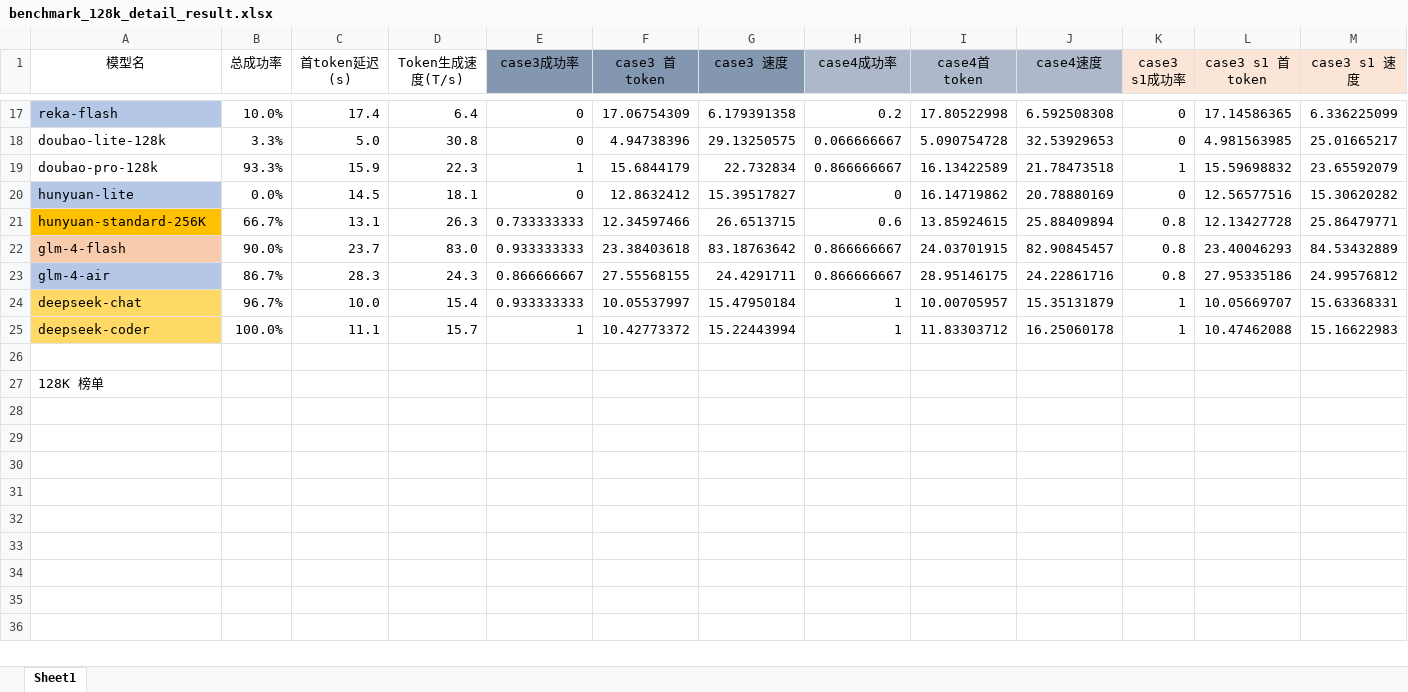
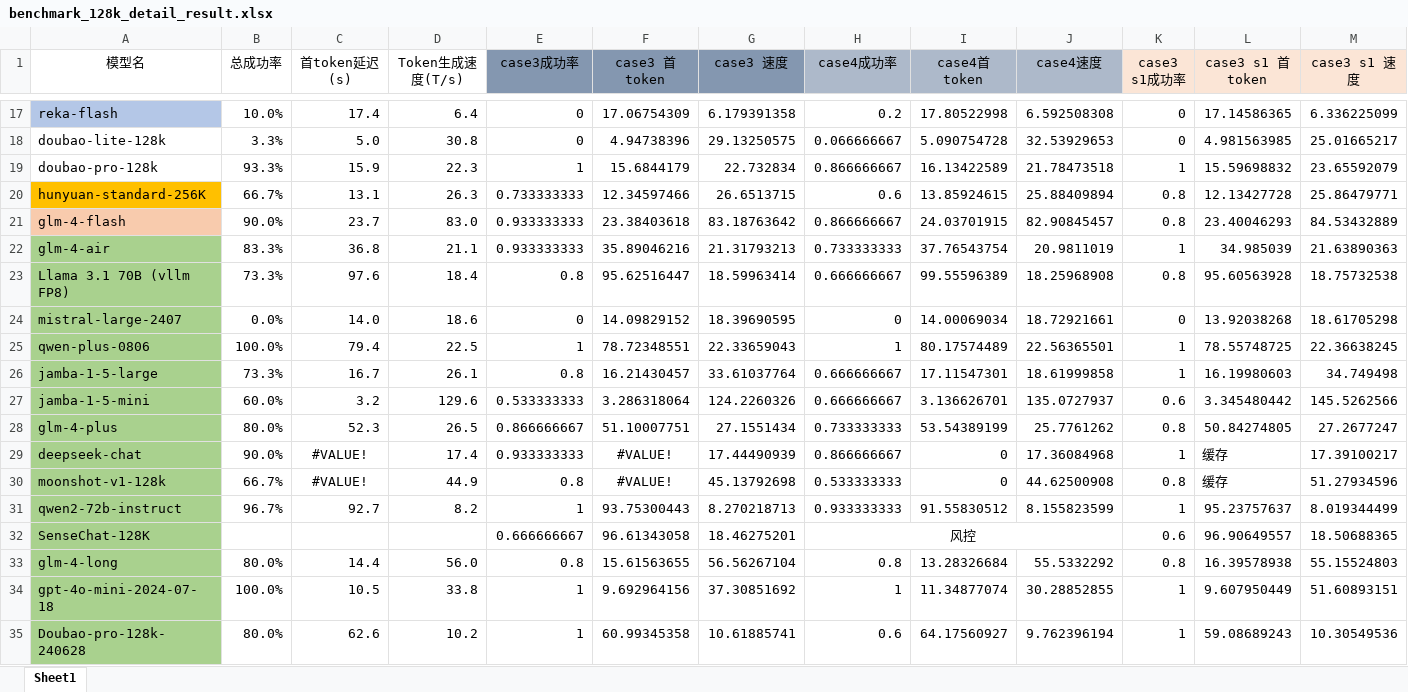
Before and after one commit to SomeoneKong/llm_long_context_bench202405, an Excel workbook: 128k_v1_data/benchmark_128k_detail_result.xlsx, sheet Sheet1, drawn as a sheet; only a part is shown, gaps mark what is left out; the shorter side is filled out with more unchanged rows; values as stored, in another font and other column widths than the file's, no borders; conditional formats not drawn; removed rows and columns are numbered as before the commit, all else as after; rows hold the shown columns only; the diff covers the shown part only; the diff names each change by its address in the sheet, - before the commit and + after, or states it on an @@ line.

Commit message:
update data 1.20

```diff
--- a/128k_v1_data/benchmark_128k_detail_result.xlsx (sheet Sheet1)
+++ b/128k_v1_data/benchmark_128k_detail_result.xlsx (sheet Sheet1)
-row 20: hunyuan-lite | 0.0% | 14.5 | 18.1 | 0 | 12.8632412 | 15.39517827 | 0 | 16.14719862 | 20.78880169 | 0 | 12.56577516 | 15.30620282
-row 23: glm-4-air | 86.7% | 28.3 | 24.3 | 0.866666667 | 27.55568155 | 24.4291711 | 0.866666667 | 28.95146175 | 24.22861716 | 0.8 | 27.95335186 | 24.99576812
-row 24: deepseek-chat | 96.7% | 10.0 | 15.4 | 0.933333333 | 10.05537997 | 15.47950184 | 1 | 10.00705957 | 15.35131879 | 1 | 10.05669707 | 15.63368331
-row 25: deepseek-coder | 100.0% | 11.1 | 15.7 | 1 | 10.42773372 | 15.22443994 | 1 | 11.83303712 | 16.25060178 | 1 | 10.47462088 | 15.16622983
+row 22: glm-4-air | 83.3% | 36.8 | 21.1 | 0.933333333 | 35.89046216 | 21.31793213 | 0.733333333 | 37.76543754 | 20.9811019 | 1 | 34.985039 | 21.63890363
+row 23: Llama 3.1 70B (vllm FP8) | 73.3% | 97.6 | 18.4 | 0.8 | 95.62516447 | 18.59963414 | 0.666666667 | 99.55596389 | 18.25968908 | 0.8 | 95.60563928 | 18.75732538
+row 24: mistral-large-2407 | 0.0% | 14.0 | 18.6 | 0 | 14.09829152 | 18.39690595 | 0 | 14.00069034 | 18.72921661 | 0 | 13.92038268 | 18.61705298
+row 25: qwen-plus-0806 | 100.0% | 79.4 | 22.5 | 1 | 78.72348551 | 22.33659043 | 1 | 80.17574489 | 22.56365501 | 1 | 78.55748725 | 22.36638245
+row 26: jamba-1-5-large | 73.3% | 16.7 | 26.1 | 0.8 | 16.21430457 | 33.61037764 | 0.666666667 | 17.11547301 | 18.61999858 | 1 | 16.19980603 | 34.749498
+row 27: jamba-1-5-mini | 60.0% | 3.2 | 129.6 | 0.533333333 | 3.286318064 | 124.2260326 | 0.666666667 | 3.136626701 | 135.0727937 | 0.6 | 3.345480442 | 145.5262566
+row 28: glm-4-plus | 80.0% | 52.3 | 26.5 | 0.866666667 | 51.10007751 | 27.1551434 | 0.733333333 | 53.54389199 | 25.7761262 | 0.8 | 50.84274805 | 27.2677247
+row 29: deepseek-chat | 90.0% | #VALUE! | 17.4 | 0.933333333 | #VALUE! | 17.44490939 | 0.866666667 | 0 | 17.36084968 | 1 | 缓存 | 17.39100217
+row 30: moonshot-v1-128k | 66.7% | #VALUE! | 44.9 | 0.8 | #VALUE! | 45.13792698 | 0.533333333 | 0 | 44.62500908 | 0.8 | 缓存 | 51.27934596
+row 31: qwen2-72b-instruct | 96.7% | 92.7 | 8.2 | 1 | 93.75300443 | 8.270218713 | 0.933333333 | 91.55830512 | 8.155823599 | 1 | 95.23757637 | 8.019344499
+row 32: SenseChat-128K |  |  |  | 0.666666667 | 96.61343058 | 18.46275201 | 风控 |  |  | 0.6 | 96.90649557 | 18.50688365
+row 33: glm-4-long | 80.0% | 14.4 | 56.0 | 0.8 | 15.61563655 | 56.56267104 | 0.8 | 13.28326684 | 55.5332292 | 0.8 | 16.39578938 | 55.15524803
+row 34: gpt-4o-mini-2024-07-18 | 100.0% | 10.5 | 33.8 | 1 | 9.692964156 | 37.30851692 | 1 | 11.34877074 | 30.28852855 | 1 | 9.607950449 | 51.60893151
+row 35: Doubao-pro-128k-240628 | 80.0% | 62.6 | 10.2 | 1 | 60.99345358 | 10.61885741 | 0.6 | 64.17560927 | 9.762396194 | 1 | 59.08689243 | 10.30549536
```
Also changed, not shown: 4 added rows elsewhere in this sheet, formulas that keep their value.
